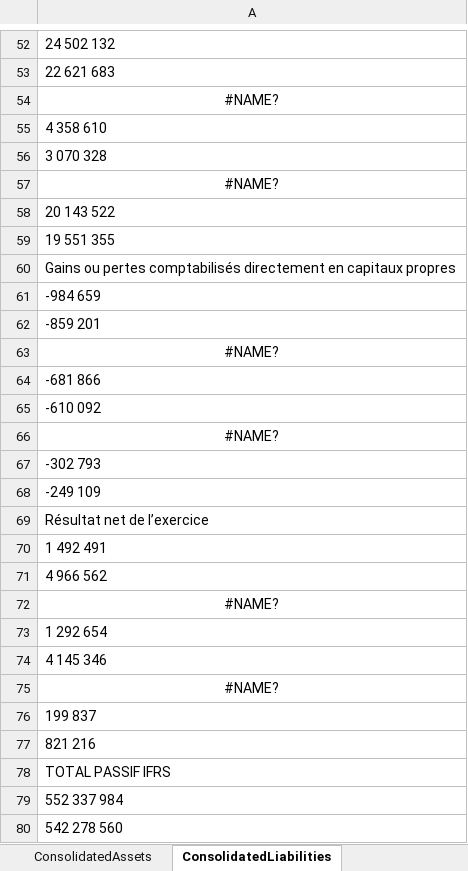
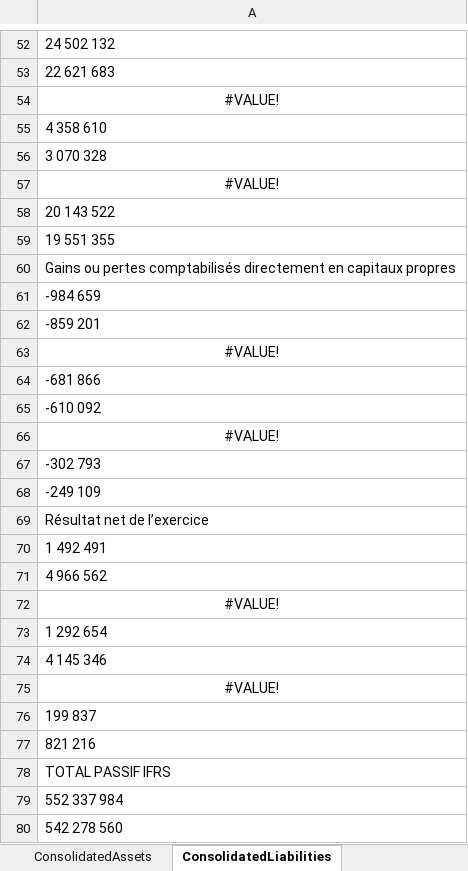
Before and after one commit to aymanfen/BankAnalytics, an Excel workbook: Reports/Excel/BCPQ12025.xlsx, sheet ConsolidatedLiabilities, drawn as a sheet; only a part is shown, gaps mark what is left out; values as stored, in another font and other column widths than the file's, no borders; the diff names each change by its address in the sheet, - before the commit and + after, or states it on an @@ line.

```diff
--- a/Reports/Excel/BCPQ12025.xlsx (sheet ConsolidatedLiabilities)
+++ b/Reports/Excel/BCPQ12025.xlsx (sheet ConsolidatedLiabilities)
-A54: #NAME?
+A54: #VALUE!
-A57: #NAME?
+A57: #VALUE!
-A63: #NAME?
+A63: #VALUE!
-A66: #NAME?
+A66: #VALUE!
-A72: #NAME?
+A72: #VALUE!
-A75: #NAME?
+A75: #VALUE!
```
Also changed, not shown: sheet IncomeStatement, Reports/Excel/ATWQ22025.xlsx, Reports/Excel/BCPQ22025.xlsx, 56 other files.
